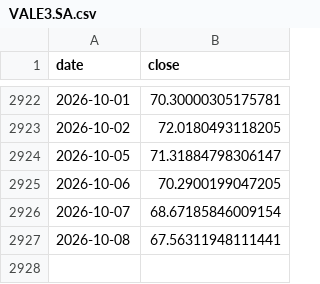
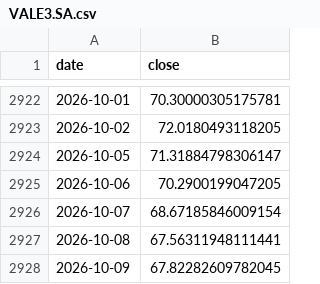
Before and after one commit to fuubr/PROJETO-QUANT, a CSV file: paper_trading/prices/VALE3.SA.csv, drawn as a sheet; only a part is shown, gaps mark what is left out.

```diff
--- a/paper_trading/prices/VALE3.SA.csv
+++ b/paper_trading/prices/VALE3.SA.csv
@@ -2927 +2927,2 @@ date,close
 2026-10-08,67.56311948111441
+2026-10-09,67.82282609782045
```
Also changed, not shown: paper_trading/prices/AAPL.csv, 8 other files.
